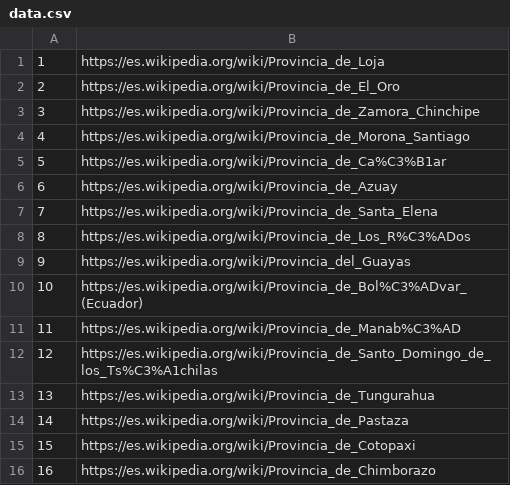
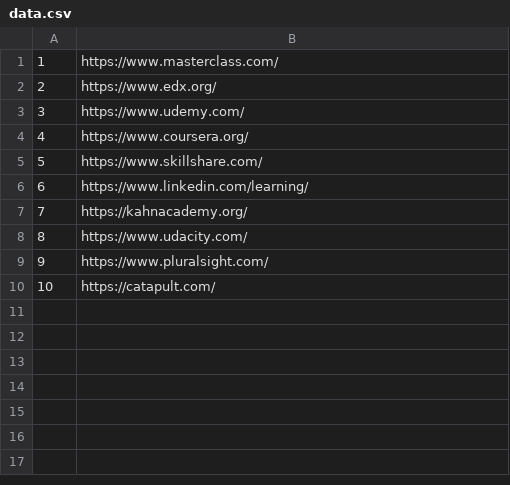
Before and after one commit to utpl-svramirez/ae2-2bim-oct23, a CSV file: informacion/data.csv, drawn as a sheet.

```diff
--- a/informacion/data.csv
+++ b/informacion/data.csv
@@ -1,16 +1,10 @@
-1|https://es.wikipedia.org/wiki/Provincia_de_Loja
-2|https://es.wikipedia.org/wiki/Provincia_de_El_Oro
-3|https://es.wikipedia.org/wiki/Provincia_de_Zamora_Chinchipe
-4|https://es.wikipedia.org/wiki/Provincia_de_Morona_Santiago
-5|https://es.wikipedia.org/wiki/Provincia_de_Ca%C3%B1ar
-6|https://es.wikipedia.org/wiki/Provincia_de_Azuay
-7|https://es.wikipedia.org/wiki/Provincia_de_Santa_Elena
-8|https://es.wikipedia.org/wiki/Provincia_de_Los_R%C3%ADos
-9|https://es.wikipedia.org/wiki/Provincia_del_Guayas
-10|https://es.wikipedia.org/wiki/Provincia_de_Bol%C3%ADvar_(Ecuador)
-11|https://es.wikipedia.org/wiki/Provincia_de_Manab%C3%AD
-12|https://es.wikipedia.org/wiki/Provincia_de_Santo_Domingo_de_los_Ts%C3%A1chilas
-13|https://es.wikipedia.org/wiki/Provincia_de_Tungurahua
-14|https://es.wikipedia.org/wiki/Provincia_de_Pastaza
-15|https://es.wikipedia.org/wiki/Provincia_de_Cotopaxi
-16|https://es.wikipedia.org/wiki/Provincia_de_Chimborazo
+1|https://www.masterclass.com/
+2|https://www.edx.org/
+3|https://www.udemy.com/
+4|https://www.coursera.org/
+5|https://www.skillshare.com/
+6|https://www.linkedin.com/learning/
+7|https://kahnacademy.org/
+8|https://www.udacity.com/
+9|https://www.pluralsight.com/
+10|https://catapult.com/
```
Also changed, not shown: 1 other file.
